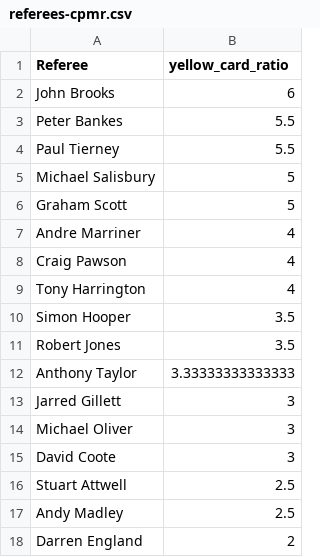
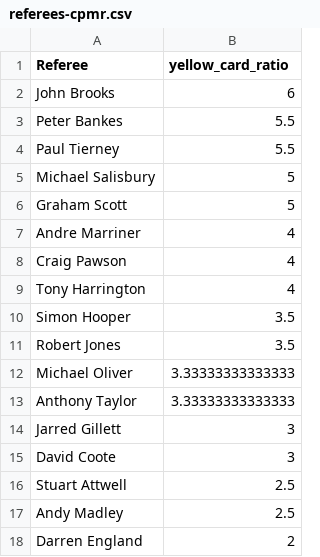
Before and after one commit to charles-adedotun/krysp-scraper, a CSV file: epl/cleaned-data/referees-cpmr.csv, drawn as a sheet.

```diff
--- a/epl/cleaned-data/referees-cpmr.csv
+++ b/epl/cleaned-data/referees-cpmr.csv
@@ -11,5 +11,5 @@
 "Robert Jones",3.5
+"Michael Oliver",3.33333333333333
 "Anthony Taylor",3.33333333333333
 "Jarred Gillett",3
-"Michael Oliver",3
 "David Coote",3
```
Also changed, not shown: epl/cleaned-data/teams-cpmr.csv, 2 other files.
